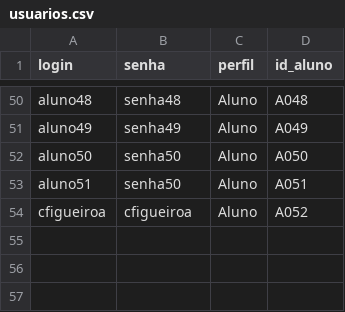
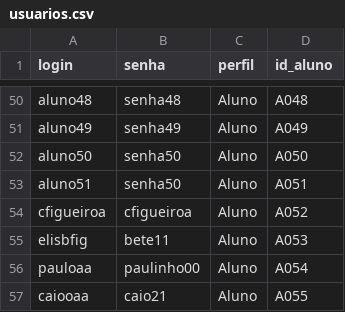
Before and after one commit to vinicius-aoli/Projeto-Final, a CSV file: usuarios.csv, drawn as a sheet; only a part is shown, gaps mark what is left out.

```diff
--- a/usuarios.csv
+++ b/usuarios.csv
@@ -54 +54,4 @@ aluno51,senha50,Aluno,A051
 cfigueiroa,cfigueiroa,Aluno,A052
+elisbfig,bete11,Aluno,A053
+pauloaa,paulinho00,Aluno,A054
+caiooaa,caio21,Aluno,A055
```
Also changed, not shown: log_presenca.csv, perfis_alunos.csv.
